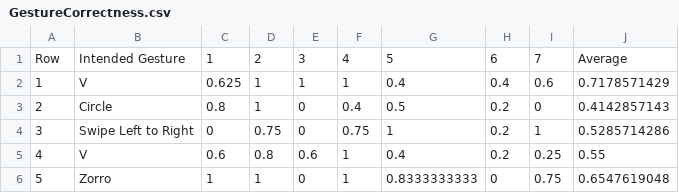
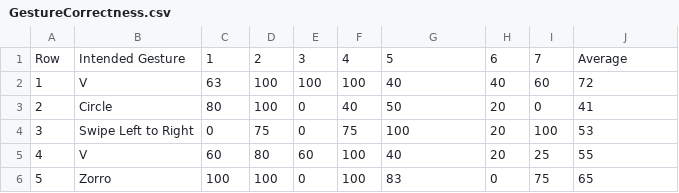
Before and after one commit to simonbs/speciale, a CSV file: data/GestureCorrectness.csv, drawn as a sheet; only a part is shown; the diff covers the shown part only.

Commit message:
Changed success rate decimal numbers to percentages in data files and graphs.

```diff
--- a/data/GestureCorrectness.csv
+++ b/data/GestureCorrectness.csv
@@ -1,6 +1,6 @@
 Row,Intended Gesture,1,2,3,4,5,6,7,Average
-1,V,0.625,1,1,1,0.4,0.4,0.6,0.7178571429
-2,Circle,0.8,1,0,0.4,0.5,0.2,0,0.4142857143
-3,Swipe Left to Right,0,0.75,0,0.75,1,0.2,1,0.5285714286
-4,V,0.6,0.8,0.6,1,0.4,0.2,0.25,0.55
-5,Zorro,1,1,0,1,0.8333333333,0,0.75,0.6547619048
+1,V,63,100,100,100,40,40,60,72
+2,Circle,80,100,0,40,50,20,0,41
+3,Swipe Left to Right,0,75,0,75,100,20,100,53
+4,V,60,80,60,100,40,20,25,55
+5,Zorro,100,100,0,100,83,0,75,65
```
Also changed, not shown: 19 edited cells elsewhere in this file, data/ActionCorrectnessTransposed.csv, data/LocationCorrectness.csv, 2 other files.
